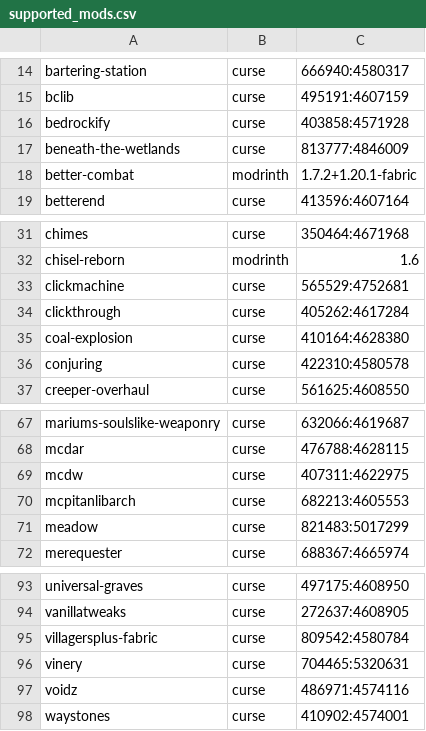
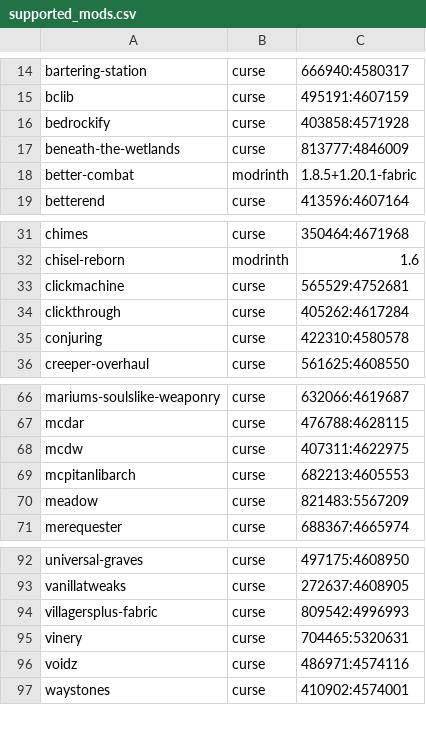
Before and after one commit to Crendgrim/DynamicCrosshairCompat, a CSV file: supported_mods.csv, drawn as a sheet; only a part is shown, gaps mark what is left out.

```diff
--- a/supported_mods.csv
+++ b/supported_mods.csv
@@ -17,3 +17,3 @@ bedrockify,curse,403858:4571928
 beneath-the-wetlands,curse,813777:4846009
-better-combat,modrinth,1.7.2+1.20.1-fabric
+better-combat,modrinth,1.8.5+1.20.1-fabric
 betterend,curse,413596:4607164
@@ -34,3 +34,2 @@ clickmachine,curse,565529:4752681
 clickthrough,curse,405262:4617284
-coal-explosion,curse,410164:4628380
 conjuring,curse,422310:4580578
@@ -70,3 +69,3 @@ mcdw,curse,407311:4622975
 mcpitanlibarch,curse,682213:4605553
-meadow,curse,821483:5017299
+meadow,curse,821483:5567209
 merequester,curse,688367:4665974
@@ -94,3 +93,3 @@ universal-graves,curse,497175:4608950
 vanillatweaks,curse,272637:4608905
-villagersplus-fabric,curse,809542:4580784
+villagersplus-fabric,curse,809542:4996993
 vinery,curse,704465:5320631
```
Also changed, not shown: 9 other files.
